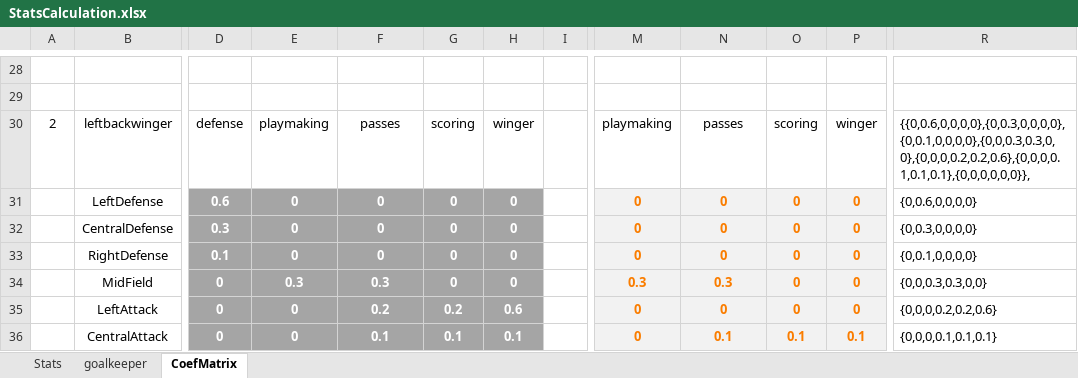
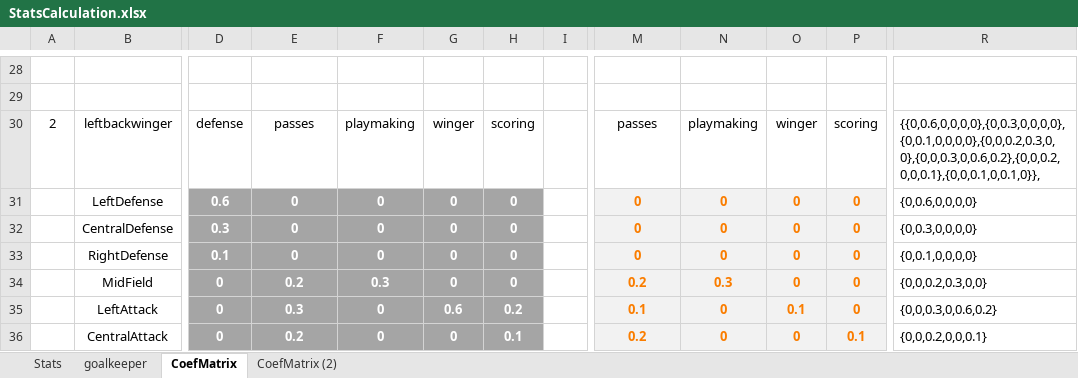
Before and after one commit to Pierre160493/opengoalz, an Excel workbook: StatsCalculation.xlsx, sheet CoefMatrix, drawn as a sheet; only a part is shown, gaps mark what is left out; values as stored, in another font and other column widths than the file's, no borders; the diff covers the shown part only; the diff names each change by its address in the sheet, - before the commit and + after, or states it on an @@ line.

```diff
--- a/StatsCalculation.xlsx (sheet CoefMatrix)
+++ b/StatsCalculation.xlsx (sheet CoefMatrix)
+sheet tab: CoefMatrix (2)
-E30: playmaking
+E30: passes
-F30: passes
+F30: playmaking
-G30: scoring
+G30: winger
-H30: winger
+H30: scoring
-M30: playmaking
+M30: passes
-N30: passes
+N30: playmaking
-O30: scoring
+O30: winger
-P30: winger
+P30: scoring
-R30: {{0,0.6,0,0,0,0},{0,0.3,0,0,0,0},{0,0.1,0,0,0,0},{0,0,0.3,0.3,0,0},{0,0,0,0.2,0.2,0.6},{0,0,0,0.1,0.1,0.1},{0,0,0,0,0,0}},
+R30: {{0,0.6,0,0,0,0},{0,0.3,0,0,0,0},{0,0.1,0,0,0,0},{0,0,0.2,0.3,0,0},{0,0,0.3,0,0.6,0.2},{0,0,0.2,0,0,0.1},{0,0,0.1,0,0.1,0}},
-E34: 0.3
+E34: 0.2
-M34: 0.3
+M34: 0.2
-R34: {0,0,0.3,0.3,0,0}
+R34: {0,0,0.2,0.3,0,0}
-E35: 0
+E35: 0.3
-F35: 0.2
+F35: 0
-G35: 0.2
+G35: 0.6
-H35: 0.6
+H35: 0.2
-M35: 0
+M35: 0.1
-O35: 0
+O35: 0.1
-R35: {0,0,0,0.2,0.2,0.6}
+R35: {0,0,0.3,0,0.6,0.2}
-E36: 0
+E36: 0.2
-F36: 0.1
+F36: 0
-G36: 0.1
+G36: 0
-M36: 0
+M36: 0.2
-N36: 0.1
+N36: 0
-O36: 0.1
+O36: 0
-R36: {0,0,0,0.1,0.1,0.1}
+R36: {0,0,0.2,0,0,0.1}
```
Also changed, not shown: 14 added rows, 14 removed rows and 242 edited cells elsewhere in this sheet, formulas that keep their value, 2 other files.
